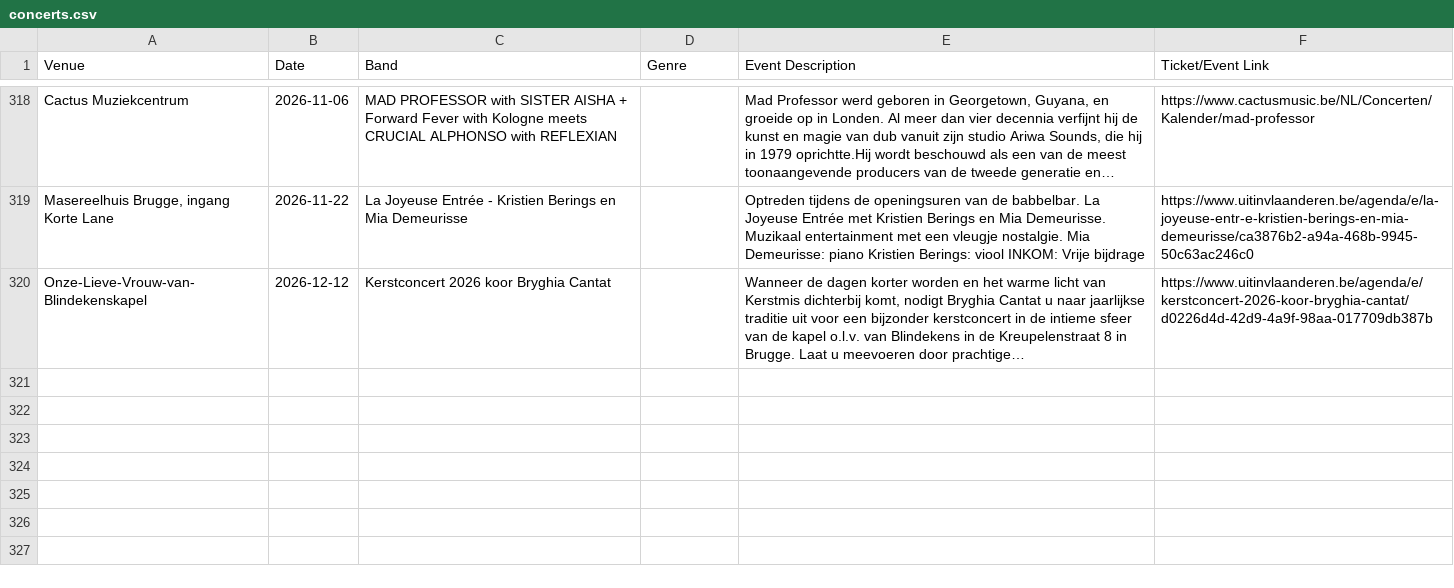
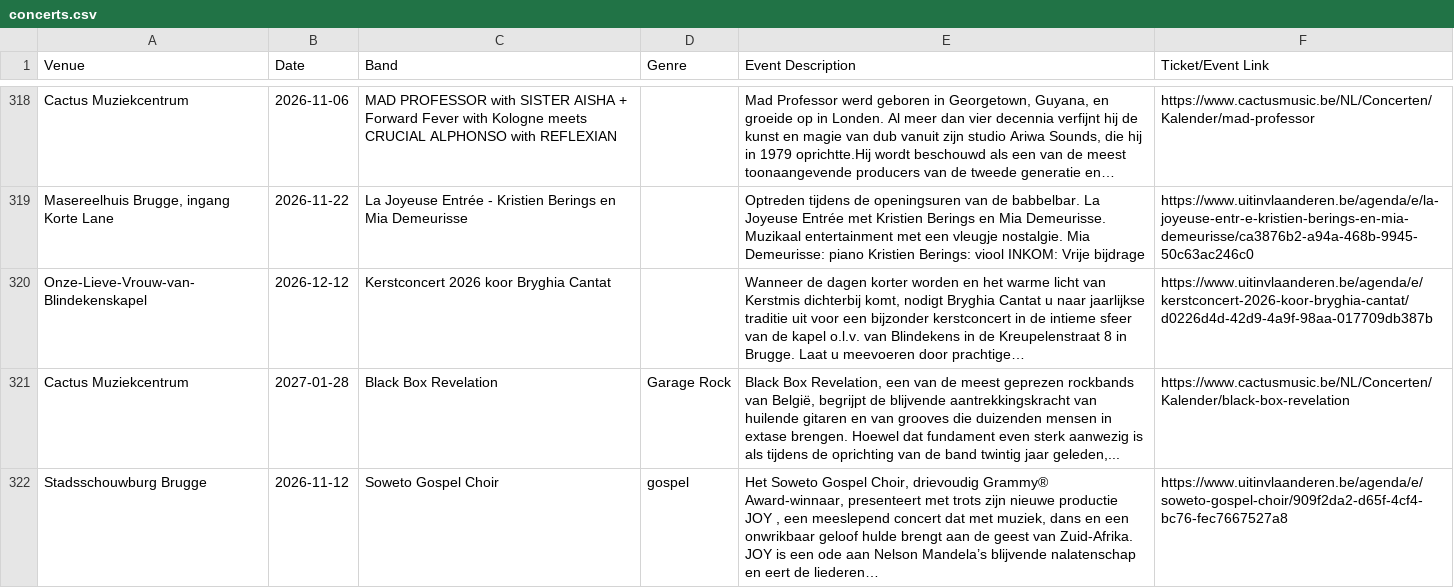
Before and after one commit to gillesgerlo/gent-concerts-playlist, a CSV file: data/brugge/concerts.csv, drawn as a sheet; only a part is shown, gaps mark what is left out.

```diff
--- a/data/brugge/concerts.csv
+++ b/data/brugge/concerts.csv
@@ -379 +379,3 @@ Cactus Muziekcentrum,2026-11-06,MAD PROFESSOR with SISTER AISHA + Forward Fever
 Onze-Lieve-Vrouw-van-Blindekenskapel,2026-12-12,Kerstconcert 2026 koor Bryghia Cantat,,"Wanneer de dagen korter worden en het warme licht van Kerstmis dichterbij komt, nodigt Bryghia Cantat u naar jaarlijkse traditie uit voor een bijzonder kerstconcert in de intieme sfeer van de kapel o.l.v. van Blindekens in de Kreupelenstraat 8 in Brugge. Laat u meevoeren door prachtige…",https://www.uitinvlaanderen.be/agenda/e/kerstconcert-2026-koor-bryghia-cantat/d0226d4d-42d9-4a9f-98aa-017709db387b
+Cactus Muziekcentrum,2027-01-28,Black Box Revelation,Garage Rock,"Black Box Revelation, een van de meest geprezen rockbands van België, begrijpt de blijvende aantrekkingskracht van huilende gitaren en van grooves die duizenden mensen in extase brengen. Hoewel dat fundament even sterk aanwezig is als tijdens de oprichting van de band twintig jaar geleden,...",https://www.cactusmusic.be/NL/Concerten/Kalender/black-box-revelation
+Stadsschouwburg Brugge,2026-11-12,Soweto Gospel Choir,gospel,"Het Soweto Gospel Choir, drievoudig Grammy® Award-winnaar, presenteert met trots zijn nieuwe productie JOY , een meeslepend concert dat met muziek, dans en een onwrikbaar geloof hulde brengt aan de geest van Zuid-Afrika. JOY is een ode aan Nelson Mandela’s blijvende nalatenschap en eert de liederen…",https://www.uitinvlaanderen.be/agenda/e/soweto-gospel-choir/909f2da2-d65f-4cf4-bc76-fec7667527a8
```
Also changed, not shown: data/gent/concerts.csv, 4 other files.
